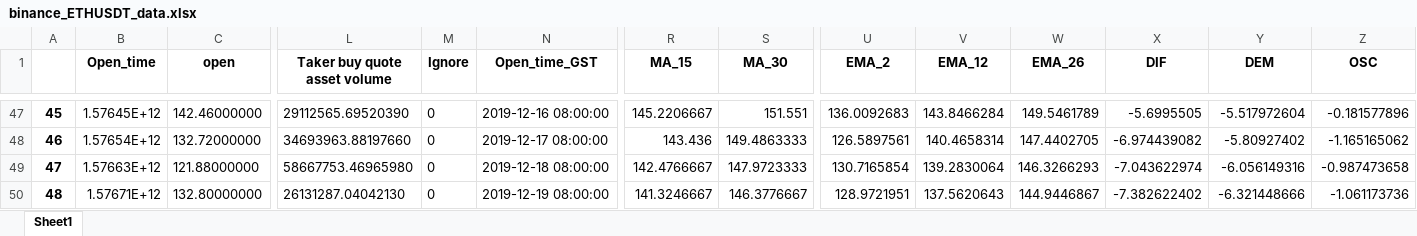
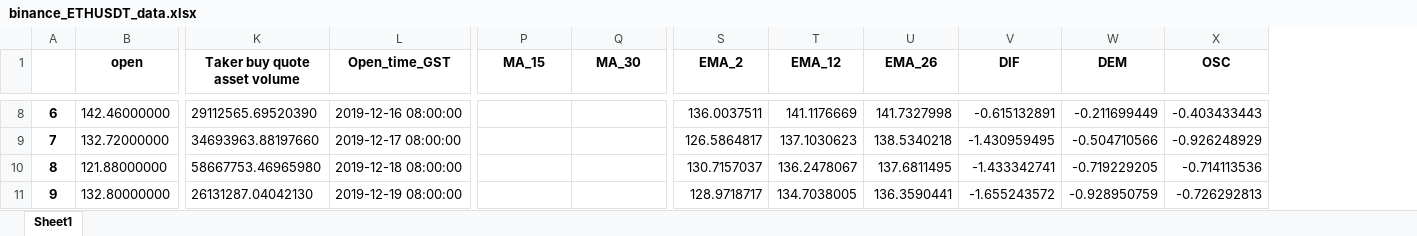
Before and after one commit to SeanHung06/BINANCE_12, an Excel workbook: binance_ETHUSDT_data.xlsx, sheet Sheet1, drawn as a sheet; only a part is shown, gaps mark what is left out; values as stored, in another font and other column widths than the file's, no borders; removed rows and columns are numbered as before the commit, all else as after; the diff covers the shown part only; the diff names each change by its address in the sheet, - before the commit and + after, or states it on an @@ line.

Commit message:
new file:   __pycache__/binance1.cpython-38.pyc 	modified:   binance1.py 	modified:   binance_ETHUSDT_data.csv 	modified:   binance_ETHUSDT_data.xlsx 	new file:   binance_ETHUSDT_data_1222.xlsx 	modified:   email_send.py 	modified:   log 	new file:   trades_df.xlsx 	renamed:    ~$binance_ETHUSDT_data.xlsx -> ~$trades_df.xlsx

```diff
--- a/binance_ETHUSDT_data.xlsx (sheet Sheet1)
+++ b/binance_ETHUSDT_data.xlsx (sheet Sheet1)
-column B (Open_time), rows 47-50: 1.57645E+12 | 1.57654E+12 | 1.57663E+12 | 1.57671E+12
-column M (Ignore), rows 47-50: all 0
@@ column A renumbered between rows 2 and 14 @@
-P8 (MA_15): 145.2206667
+P8 (MA_15): (empty)
-Q8 (MA_30): 151.551
+Q8 (MA_30): (empty)
-S8 (EMA_2): 136.0092683
+S8 (EMA_2): 136.0037511
-T8 (EMA_12): 143.8466284
+T8 (EMA_12): 141.1176669
-U8 (EMA_26): 149.5461789
+U8 (EMA_26): 141.7327998
-V8 (DIF): -5.6995505
+V8 (DIF): -0.615132891
-W8 (DEM): -5.517972604
+W8 (DEM): -0.211699449
-X8 (OSC): -0.181577896
+X8 (OSC): -0.403433443
-P9 (MA_15): 143.436
+P9 (MA_15): (empty)
-Q9 (MA_30): 149.4863333
+Q9 (MA_30): (empty)
-S9 (EMA_2): 126.5897561
+S9 (EMA_2): 126.5864817
-T9 (EMA_12): 140.4658314
+T9 (EMA_12): 137.1030623
-U9 (EMA_26): 147.4402705
+U9 (EMA_26): 138.5340218
-V9 (DIF): -6.974439082
+V9 (DIF): -1.430959495
-W9 (DEM): -5.80927402
+W9 (DEM): -0.504710566
-X9 (OSC): -1.165165062
+X9 (OSC): -0.926248929
-P10 (MA_15): 142.4766667
+P10 (MA_15): (empty)
-Q10 (MA_30): 147.9723333
+Q10 (MA_30): (empty)
-S10 (EMA_2): 130.7165854
+S10 (EMA_2): 130.7157037
-T10 (EMA_12): 139.2830064
+T10 (EMA_12): 136.2478067
-U10 (EMA_26): 146.3266293
+U10 (EMA_26): 137.6811495
-V10 (DIF): -7.043622974
+V10 (DIF): -1.433342741
-W10 (DEM): -6.056149316
+W10 (DEM): -0.719229205
-X10 (OSC): -0.987473658
+X10 (OSC): -0.714113536
-P11 (MA_15): 141.3246667
+P11 (MA_15): (empty)
-Q11 (MA_30): 146.3776667
+Q11 (MA_30): (empty)
-S11 (EMA_2): 128.9721951
+S11 (EMA_2): 128.9718717
-T11 (EMA_12): 137.5620643
+T11 (EMA_12): 134.7038005
-U11 (EMA_26): 144.9446867
+U11 (EMA_26): 136.3590441
-V11 (DIF): -7.382622402
+V11 (DIF): -1.655243572
-W11 (DEM): -6.321448666
+W11 (DEM): -0.928950759
-X11 (OSC): -1.061173736
+X11 (OSC): -0.726292813
```
Also changed, not shown: 1 added row, 39 removed rows and 90 edited cells elsewhere in this sheet, 7 other files.
